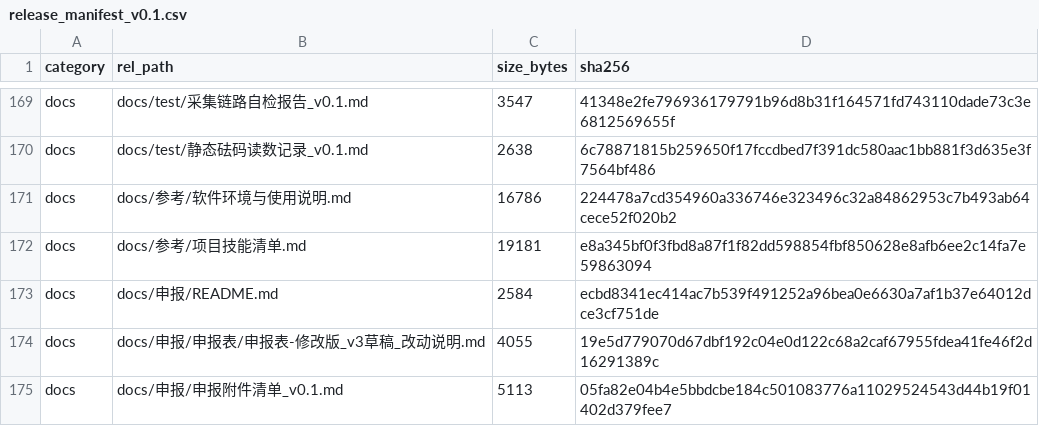
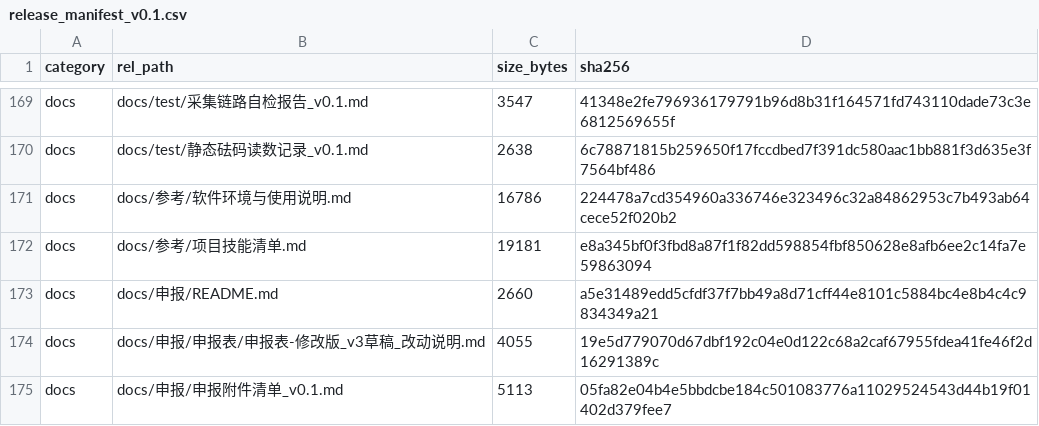
Before and after one commit to YWC886/new-folder, a CSV file: data/processed/release_manifest_v0.1.csv, drawn as a sheet; only a part is shown, gaps mark what is left out.

Commit message:
Round 33: refresh application attachments with r32 evidence
- work/tmp/attach/build_attachments.py: numbers updated to r32 state
  (281 tests with full breakdown, 58 source files / 15,407 lines, 309 pages,
  176-file manifest, compiled 2026-11-21).
- 4 PDFs regenerated: 01 (2p), 02 (1p), 03 (1p), 04 (2p) - 04 now lists the
  updated evidence table, softcopyright 309 pages, paper draft and manifest.
- docs/申报/README.md notes the r32 refresh.
- 281 tests green; preflight unchanged (attachments excluded from manifest/counts).

```diff
--- a/data/processed/release_manifest_v0.1.csv
+++ b/data/processed/release_manifest_v0.1.csv
@@ -172,3 +172,3 @@ docs,docs/参考/软件环境与使用说明.md,16786,224478a7cd354960a336746e32
 docs,docs/参考/项目技能清单.md,19181,e8a345bf0f3fbd8a87f1f82dd598854fbf850628e8afb6ee2c14fa7e59863094
-docs,docs/申报/README.md,2584,ecbd8341ec414ac7b539f491252a96bea0e6630a7af1b37e64012dce3cf751de
+docs,docs/申报/README.md,2660,a5e31489edd5cfdf37f7bb49a8d71cff44e8101c5884bc4e8b4c4c9834349a21
 docs,docs/申报/申报表/申报表-修改版_v3草稿_改动说明.md,4055,19e5d779070d67dbf192c04e0d122c68a2caf67955fdea41fe46f2d16291389c
```
Also changed, not shown: 5 other files.
